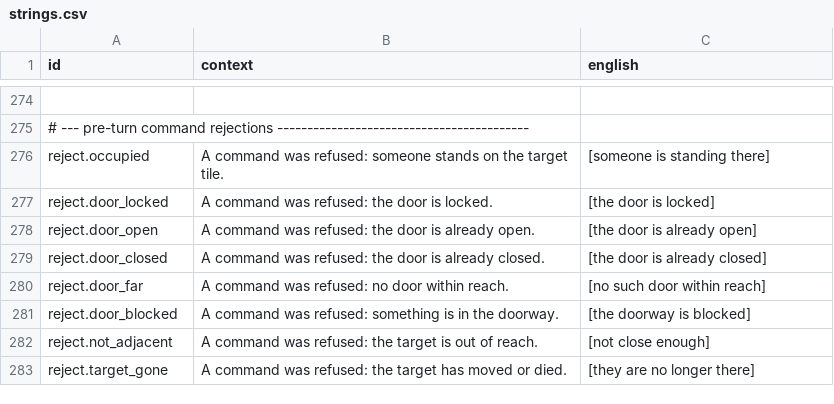
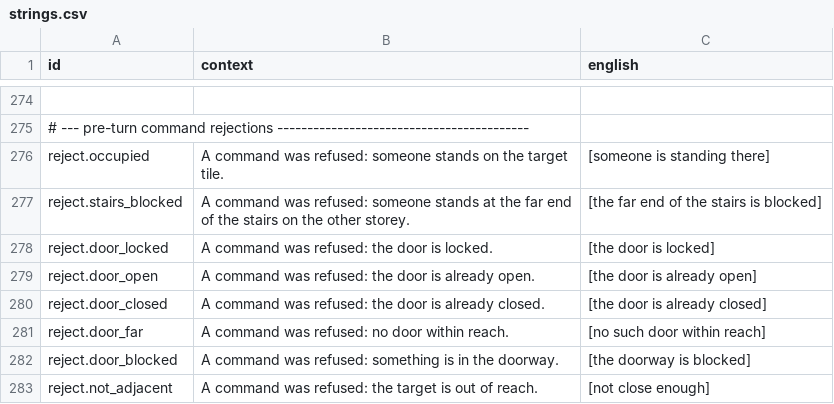
Before and after one commit to jkeywo/project-murmur, a CSV file: data/loc/strings.csv, drawn as a sheet; only a part is shown, gaps mark what is left out; the shorter side is filled out with more unchanged rows; the diff names each change by its address in the sheet, - before the commit and + after, or states it on an @@ line.

```diff
--- a/data/loc/strings.csv
+++ b/data/loc/strings.csv
+row 277: reject.stairs_blocked | A command was refused: someone stands at the far end of the stairs on the other storey. | [the far end of the stairs is blocked]
```
Also changed, not shown: 8 other files.
